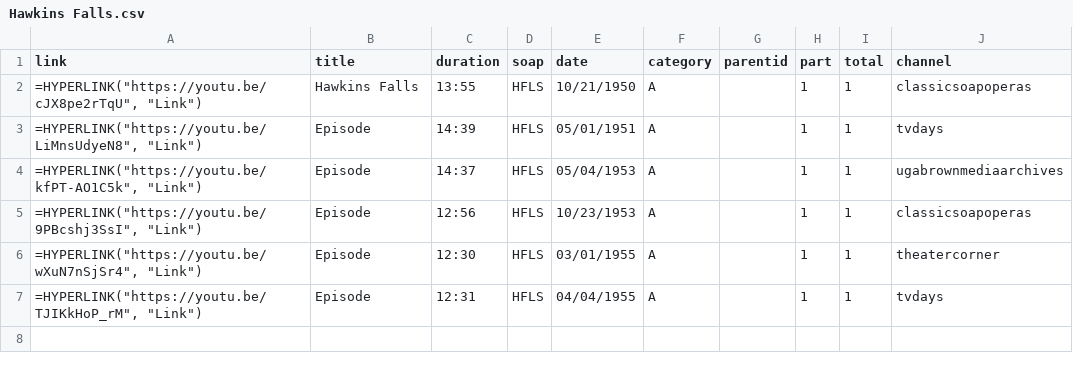
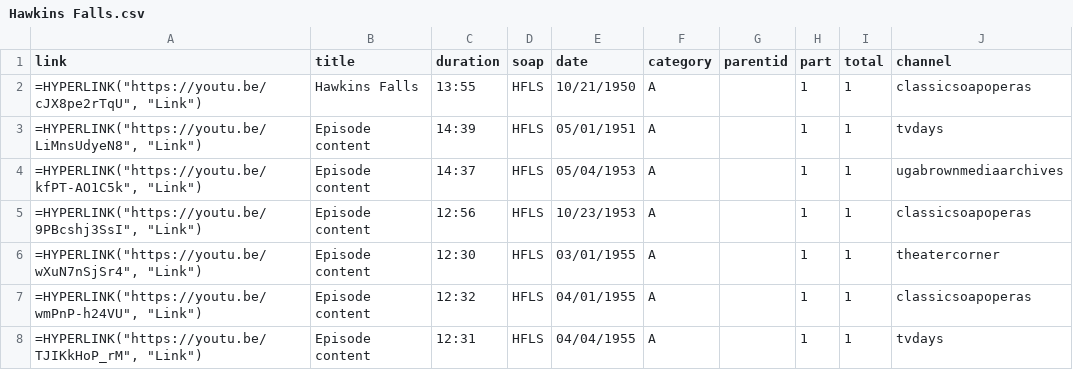
Before and after one commit to HamiltonBernique/SoapJack, a CSV file: HFLS/Hawkins Falls.csv, drawn as a sheet.

```diff
--- a/HFLS/Hawkins Falls.csv
+++ b/HFLS/Hawkins Falls.csv
@@ -2,6 +2,7 @@ link,title,duration,soap,date,category,parentid,part,total,channel
 "=HYPERLINK(""https://youtu.be/cJX8pe2rTqU"", ""Link"")",Hawkins Falls,13:55,HFLS,10/21/1950,A,,1,1,classicsoapoperas
-"=HYPERLINK(""https://youtu.be/LiMnsUdyeN8"", ""Link"")",Episode,14:39,HFLS,05/01/1951,A,,1,1,tvdays
-"=HYPERLINK(""https://youtu.be/kfPT-AO1C5k"", ""Link"")",Episode,14:37,HFLS,05/04/1953,A,,1,1,ugabrownmediaarchives
-"=HYPERLINK(""https://youtu.be/9PBcshj3SsI"", ""Link"")",Episode,12:56,HFLS,10/23/1953,A,,1,1,classicsoapoperas
-"=HYPERLINK(""https://youtu.be/wXuN7nSjSr4"", ""Link"")",Episode,12:30,HFLS,03/01/1955,A,,1,1,theatercorner
-"=HYPERLINK(""https://youtu.be/TJIKkHoP_rM"", ""Link"")",Episode,12:31,HFLS,04/04/1955,A,,1,1,tvdays
+"=HYPERLINK(""https://youtu.be/LiMnsUdyeN8"", ""Link"")",Episode content,14:39,HFLS,05/01/1951,A,,1,1,tvdays
+"=HYPERLINK(""https://youtu.be/kfPT-AO1C5k"", ""Link"")",Episode content,14:37,HFLS,05/04/1953,A,,1,1,ugabrownmediaarchives
+"=HYPERLINK(""https://youtu.be/9PBcshj3SsI"", ""Link"")",Episode content,12:56,HFLS,10/23/1953,A,,1,1,classicsoapoperas
+"=HYPERLINK(""https://youtu.be/wXuN7nSjSr4"", ""Link"")",Episode content,12:30,HFLS,03/01/1955,A,,1,1,theatercorner
+"=HYPERLINK(""https://youtu.be/wmPnP-h24VU"", ""Link"")",Episode content,12:32,HFLS,04/01/1955,A,,1,1,classicsoapoperas
+"=HYPERLINK(""https://youtu.be/TJIKkHoP_rM"", ""Link"")",Episode content,12:31,HFLS,04/04/1955,A,,1,1,tvdays
```
Also changed, not shown: 1 other file.
